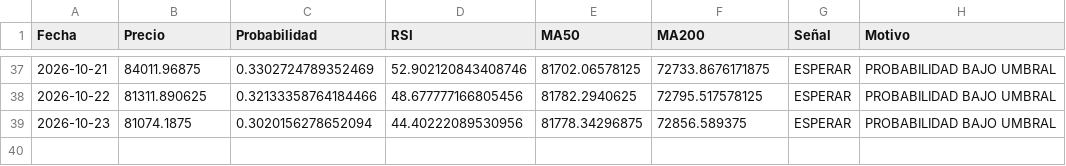
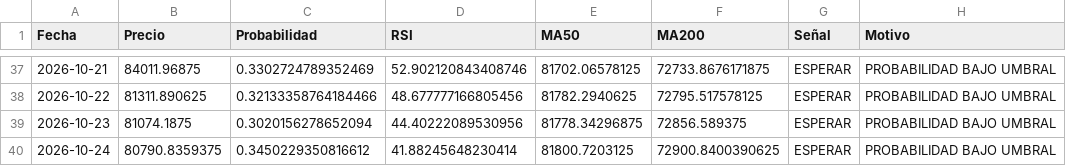
Before and after one commit to user12202912-hue/BTC-AI-BOT, a CSV file: senales.csv, drawn as a sheet; only a part is shown, gaps mark what is left out.

```diff
--- a/senales.csv
+++ b/senales.csv
@@ -39 +39,2 @@ Fecha,Precio,Probabilidad,RSI,MA50,MA200,Señal,Motivo
 2026-10-23,81074.1875,0.3020156278652094,44.40222089530956,81778.34296875,72856.589375,ESPERAR,PROBABILIDAD BAJO UMBRAL
+2026-10-24,80790.8359375,0.3450229350816612,41.88245648230414,81800.7203125,72900.8400390625,ESPERAR,PROBABILIDAD BAJO UMBRAL
```
Also changed, not shown: equity.csv, log.csv, 1 other file.
